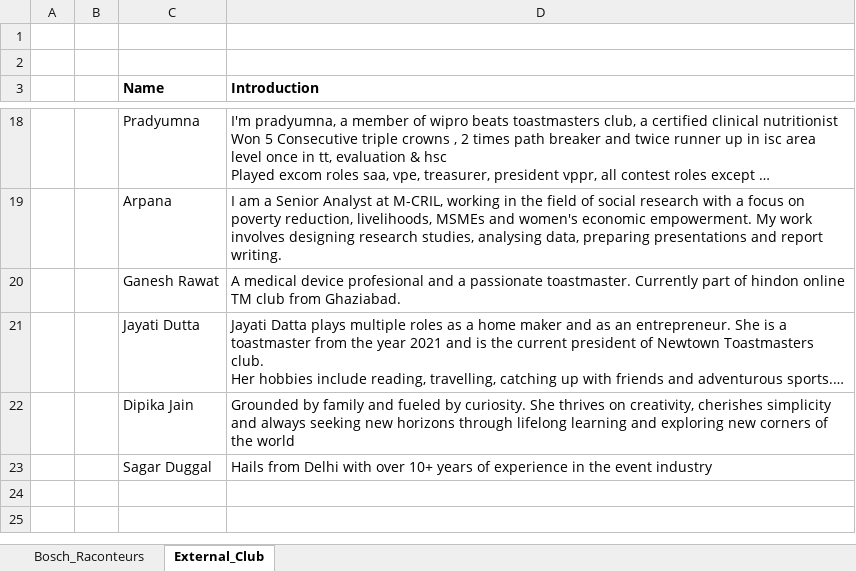
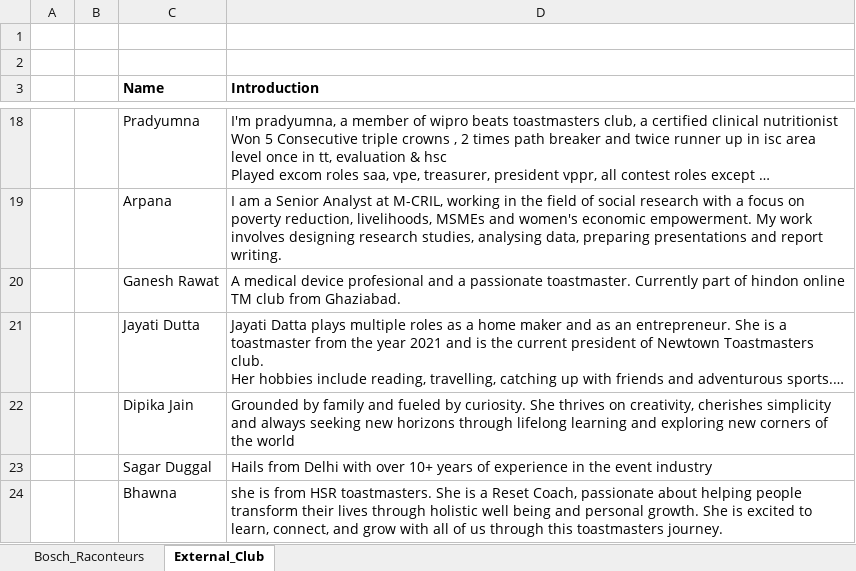
Before and after one commit to WahithaHussain/Raconteurs_automation_app, an Excel workbook: Toastmasters Introduction .xlsx, sheet External_Club, drawn as a sheet; only a part is shown, gaps mark what is left out; long unchanged cells end in …; values as stored, in another font and other column widths than the file's, no borders; the diff names each change by its address in the sheet, - before the commit and + after, or states it on an @@ line.

Commit message:
Add files via upload

```diff
--- a/Toastmasters Introduction .xlsx (sheet External_Club)
+++ b/Toastmasters Introduction .xlsx (sheet External_Club)
+row 24:  |  | Bhawna | she is from HSR toastmasters. She is a Reset Coach, passionate about helping people transform their lives through holistic well being and personal growth. She is excited to learn, connect, and grow with all of us through this toastmasters journey.
```
